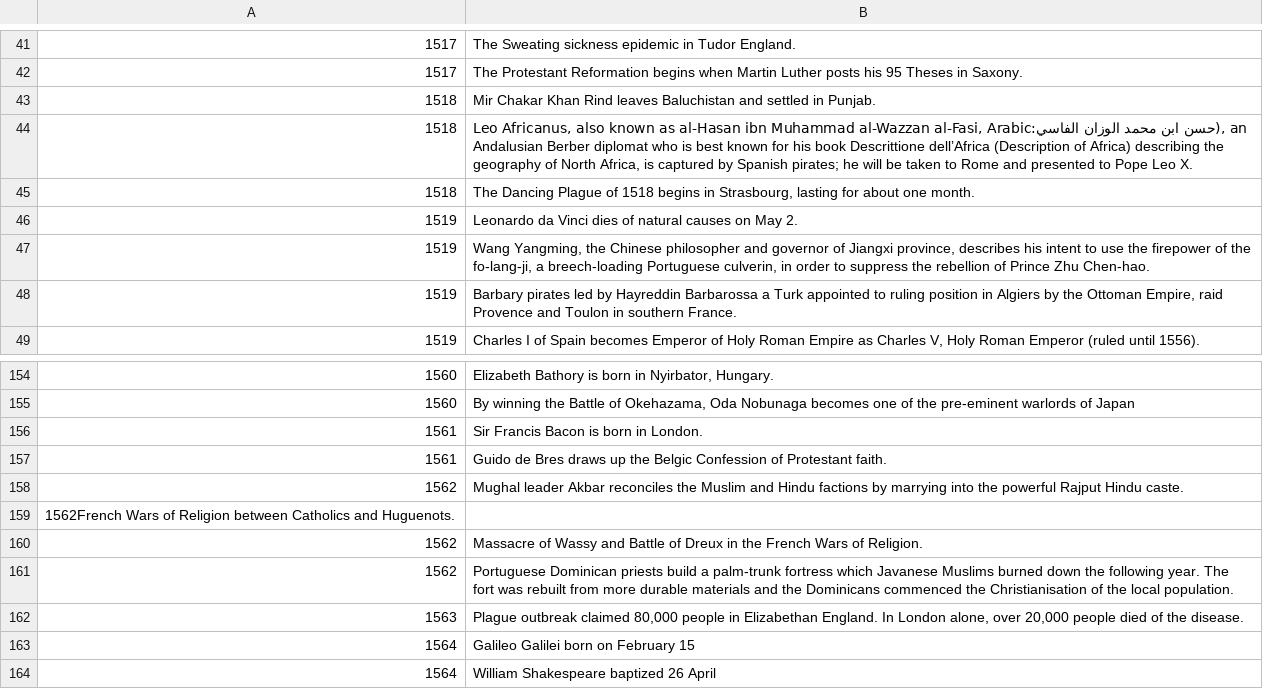
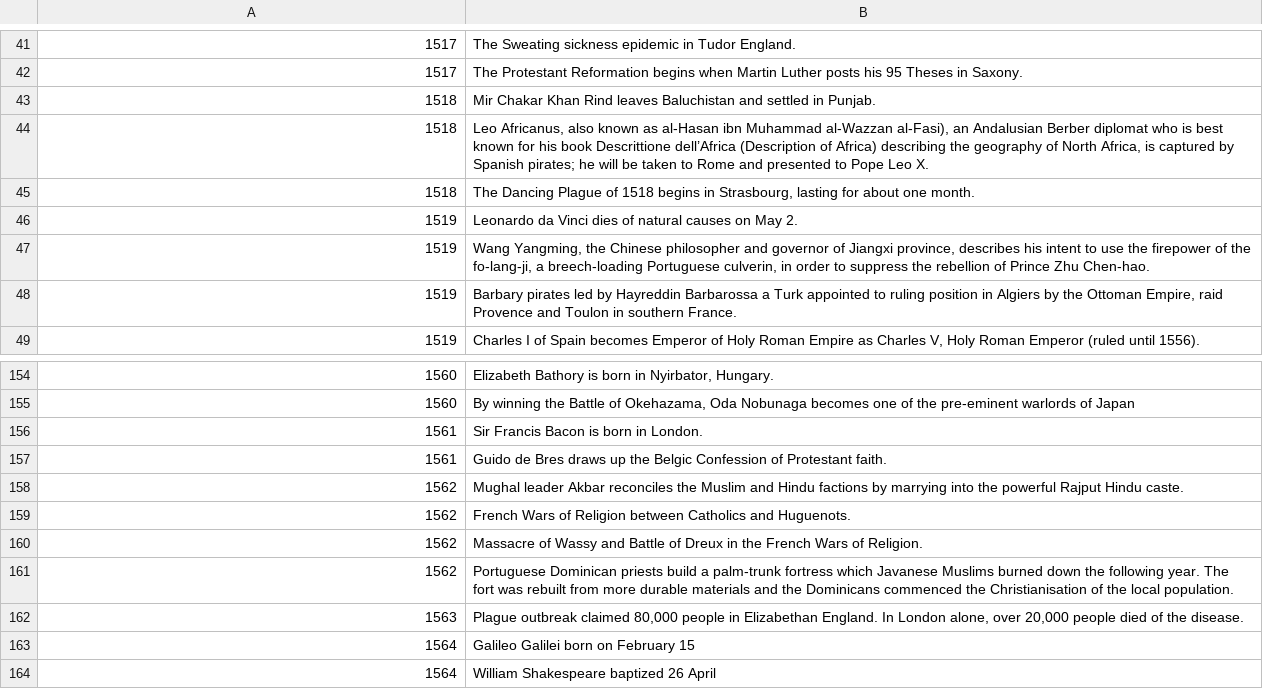
Before and after one commit to Dan08/MetodosComputacionales, a TSV file: homework/2015-V/HW1/worldhistory.tsv, drawn as a sheet; only a part is shown, gaps mark what is left out.

```diff
--- a/homework/2015-V/HW1/worldhistory.tsv
+++ b/homework/2015-V/HW1/worldhistory.tsv
@@ -43,3 +43,3 @@
 1518	Mir Chakar Khan Rind leaves Baluchistan and settled in Punjab.
-1518	Leo Africanus, also known as al-Hasan ibn Muhammad al-Wazzan al-Fasi, Arabic:حسن ابن محمد الوزان الفاسي), an Andalusian Berber diplomat who is best known for his book Descrittione dell’Africa (Description of Africa) describing the geography of North Africa, is captured by Spanish pirates; he will be taken to Rome and presented to Pope Leo X.
+1518	Leo Africanus, also known as al-Hasan ibn Muhammad al-Wazzan al-Fasi), an Andalusian Berber diplomat who is best known for his book Descrittione dell’Africa (Description of Africa) describing the geography of North Africa, is captured by Spanish pirates; he will be taken to Rome and presented to Pope Leo X.
 1518	The Dancing Plague of 1518 begins in Strasbourg, lasting for about one month.
@@ -158,3 +158,3 @@
 1562	Mughal leader Akbar reconciles the Muslim and Hindu factions by marrying into the powerful Rajput Hindu caste.
-1562French Wars of Religion between Catholics and Huguenots.
+1562	French Wars of Religion between Catholics and Huguenots.
 1562	Massacre of Wassy and Battle of Dreux in the French Wars of Religion.
```
Also changed, not shown: 2 other files.
